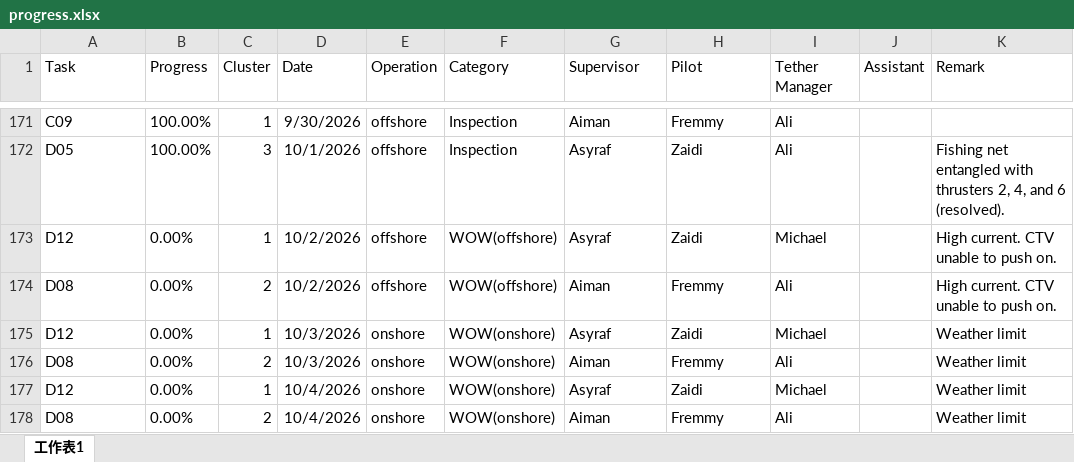
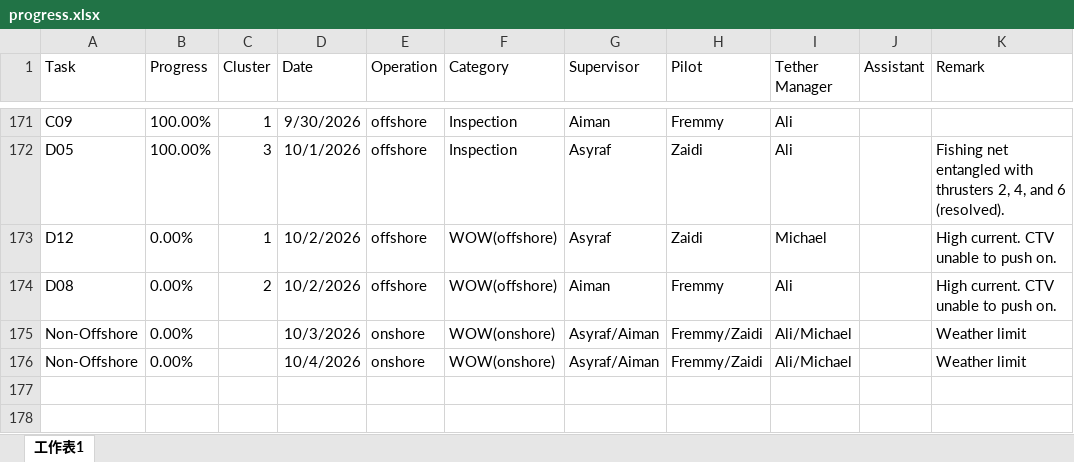
Before and after one commit to starrynight850509-dotcom/offshore-dashboard, an Excel workbook: progress.xlsx, sheet 工作表1, drawn as a sheet; only a part is shown, gaps mark what is left out; values as stored, in another font and other column widths than the file's, no borders; removed rows and columns are numbered as before the commit, all else as after; the diff names each change by its address in the sheet, - before the commit and + after, or states it on an @@ line.

```diff
--- a/progress.xlsx (sheet 工作表1)
+++ b/progress.xlsx (sheet 工作表1)
-A175 (Task): D12
+A175 (Task): Non-Offshore
-C175 (Cluster): 1
+C175 (Cluster): (empty)
-G175 (Supervisor): Asyraf
+G175 (Supervisor): Asyraf/Aiman
-H175 (Pilot): Zaidi
+H175 (Pilot): Fremmy/Zaidi
-I175 (Tether Manager): Michael
+I175 (Tether Manager): Ali/Michael
-row 176: D08 | 0.00% | 2 | 10/3/2026 | onshore | WOW(onshore) | Aiman | Fremmy | Ali |  | Weather limit
-A176 (Task): D12
+A176 (Task): Non-Offshore
-C176 (Cluster): 1
+C176 (Cluster): (empty)
-G176 (Supervisor): Asyraf
+G176 (Supervisor): Asyraf/Aiman
-H176 (Pilot): Zaidi
+H176 (Pilot): Fremmy/Zaidi
-I176 (Tether Manager): Michael
+I176 (Tether Manager): Ali/Michael
-row 178: D08 | 0.00% | 2 | 10/4/2026 | onshore | WOW(onshore) | Aiman | Fremmy | Ali |  | Weather limit
```
Also changed, not shown: hourly.xlsx, 3 other files.
